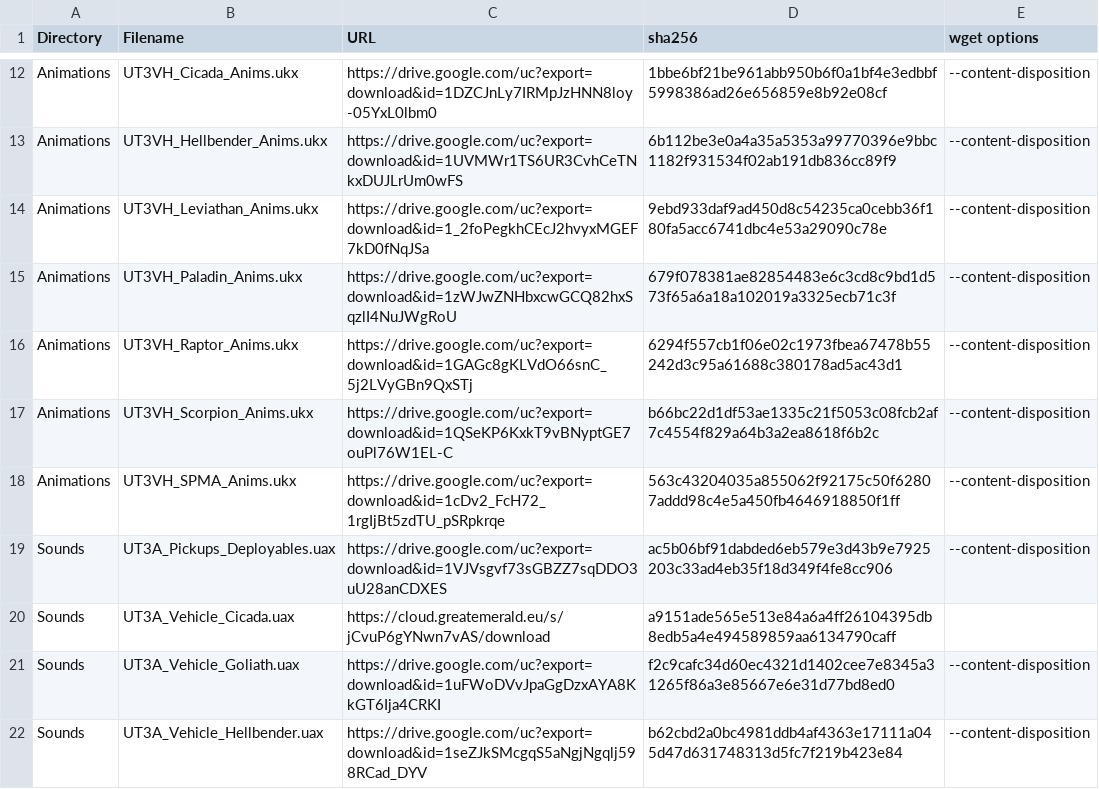
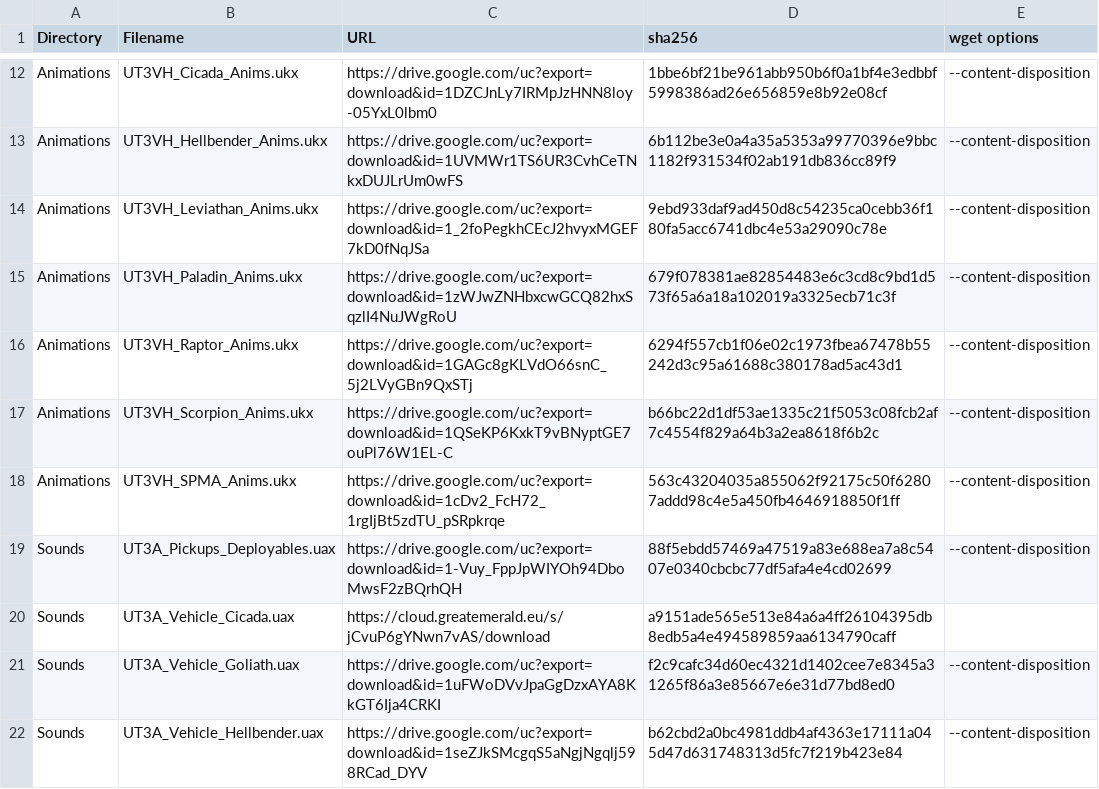
Before and after one commit to GreatEmerald/UT3Vehicles, a CSV file: Binaries.csv, drawn as a sheet; only a part is shown, gaps mark what is left out.

Commit message:
Update Binaries.csv

```diff
--- a/Binaries.csv
+++ b/Binaries.csv
@@ -18,3 +18,3 @@ Animations,UT3VH_Scorpion_Anims.ukx,https://drive.google.com/uc?export=download&
 Animations,UT3VH_SPMA_Anims.ukx,https://drive.google.com/uc?export=download&id=1cDv2_FcH72_1rgIjBt5zdTU_pSRpkrqe,563c43204035a855062f92175c50f62807addd98c4e5a450fb4646918850f1ff,--content-disposition
-Sounds,UT3A_Pickups_Deployables.uax,https://drive.google.com/uc?export=download&id=1VJVsgvf73sGBZZ7sqDDO3uU28anCDXES,ac5b06bf91dabded6eb579e3d43b9e7925203c33ad4eb35f18d349f4fe8cc906,--content-disposition
+Sounds,UT3A_Pickups_Deployables.uax,https://drive.google.com/uc?export=download&id=1-Vuy_FppJpWIYOh94DboMwsF2zBQrhQH,88f5ebdd57469a47519a83e688ea7a8c5407e0340cbcbc77df5afa4e4cd02699,--content-disposition
 Sounds,UT3A_Vehicle_Cicada.uax,https://cloud.greatemerald.eu/s/jCvuP6gYNwn7vAS/download,a9151ade565e513e84a6a4ff26104395db8edb5a4e494589859aa6134790caff,
```
